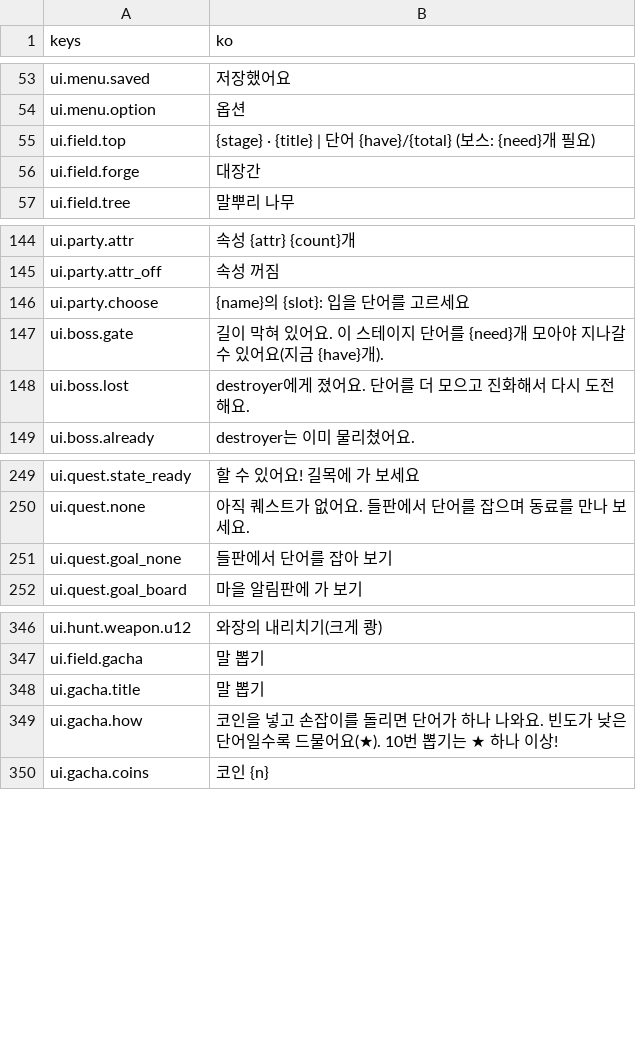
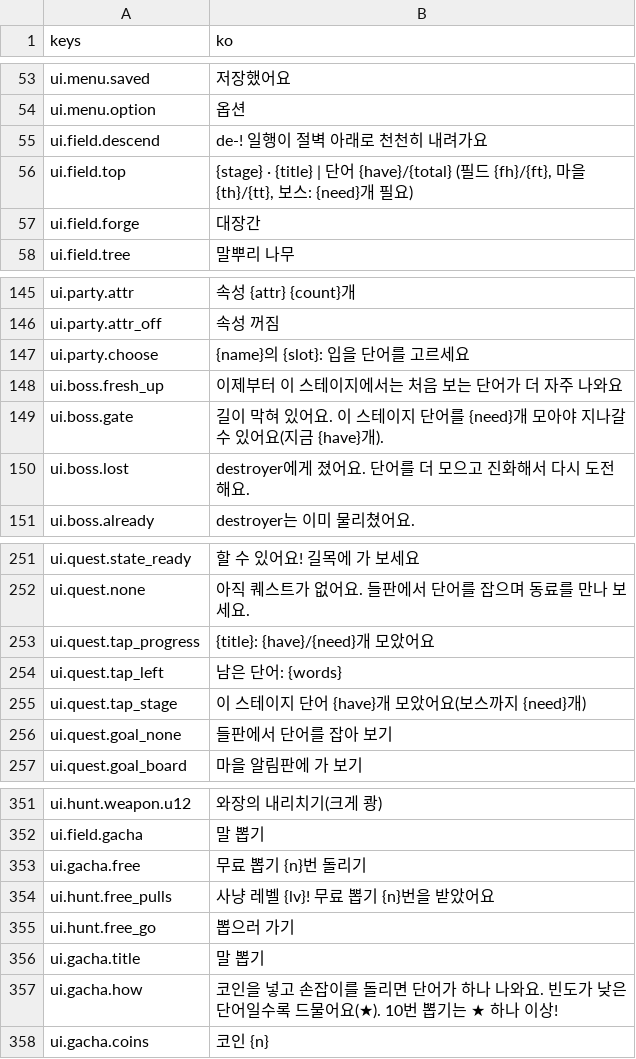
Before and after one commit to rosymaro/etymology-rpg, a CSV file: locale/ui.csv, drawn as a sheet; only a part is shown, gaps mark what is left out.

```diff
--- a/locale/ui.csv
+++ b/locale/ui.csv
@@ -54,3 +54,4 @@ ui.menu.saved,저장했어요
 ui.menu.option,옵션
-ui.field.top,{stage} · {title}  |  단어 {have}/{total} (보스: {need}개 필요)
+ui.field.descend,de-! 일행이 절벽 아래로 천천히 내려가요
+ui.field.top,"{stage} · {title}  |  단어 {have}/{total} (필드 {fh}/{ft}, 마을 {th}/{tt}, 보스: {need}개 필요)"
 ui.field.forge,대장간
@@ -148,2 +149,3 @@ ui.party.attr_off,속성 꺼짐
 ui.party.choose,{name}의 {slot}: 입을 단어를 고르세요
+ui.boss.fresh_up,이제부터 이 스테이지에서는 처음 보는 단어가 더 자주 나와요
 ui.boss.gate,길이 막혀 있어요. 이 스테이지 단어를 {need}개 모아야 지나갈 수 있어요(지금 {have}개).
@@ -253,2 +255,5 @@ ui.quest.state_ready,할 수 있어요! 길목에 가 보세요
 ui.quest.none,"아직 퀘스트가 없어요. 들판에서 단어를 잡으며 동료를 만나 보세요."
+ui.quest.tap_progress,"{title}: {have}/{need}개 모았어요"
+ui.quest.tap_left,"남은 단어: {words}"
+ui.quest.tap_stage,"이 스테이지 단어 {have}개 모았어요(보스까지 {need}개)"
 ui.quest.goal_none,들판에서 단어를 잡아 보기
@@ -350,2 +355,5 @@ ui.hunt.weapon.u12,와장의 내리치기(크게 쾅)
 ui.field.gacha,말 뽑기
+ui.gacha.free,"무료 뽑기 {n}번 돌리기"
+ui.hunt.free_pulls,"사냥 레벨 {lv}! 무료 뽑기 {n}번을 받았어요"
+ui.hunt.free_go,뽑으러 가기
 ui.gacha.title,말 뽑기
```
Also changed, not shown: 12 other files.
